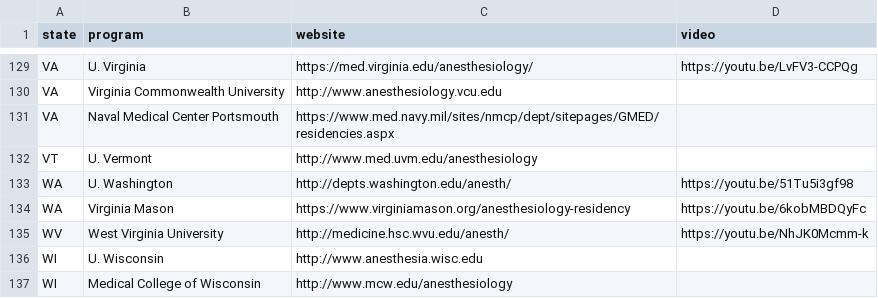
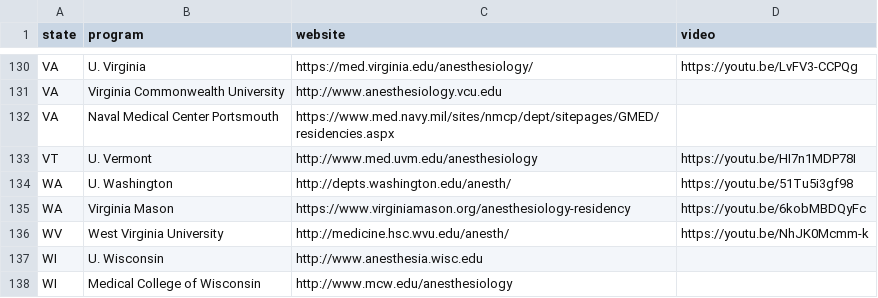
Before and after one commit to precedex/boards_app, a CSV file: residencies.csv, drawn as a sheet; only a part is shown, gaps mark what is left out; the diff covers the shown part only.

```diff
--- a/residencies.csv
+++ b/residencies.csv
@@ -131,3 +132,3 @@ VA,Virginia Commonwealth University,http://www.anesthesiology.vcu.edu,
 VA,Naval Medical Center Portsmouth,https://www.med.navy.mil/sites/nmcp/dept/sitepages/GMED/residencies.aspx,
-VT,U. Vermont,http://www.med.uvm.edu/anesthesiology,
+VT,U. Vermont,http://www.med.uvm.edu/anesthesiology,https://youtu.be/HI7n1MDP78I
 WA,U. Washington,http://depts.washington.edu/anesth/,https://youtu.be/51Tu5i3gf98
```
Also changed, not shown: 1 added row and 13 edited cells elsewhere in this file, 10 other files.
